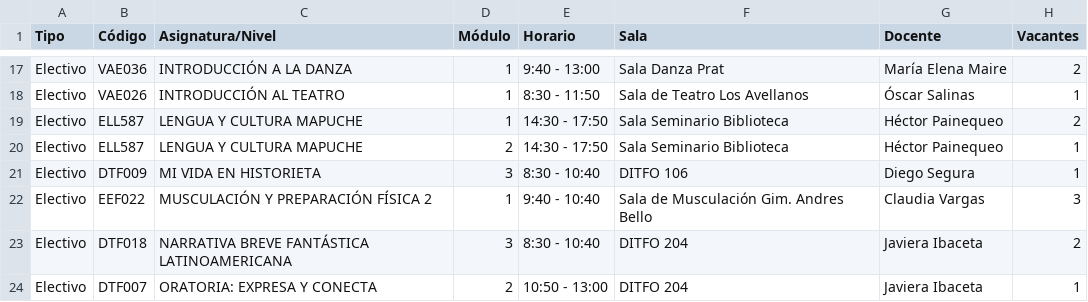
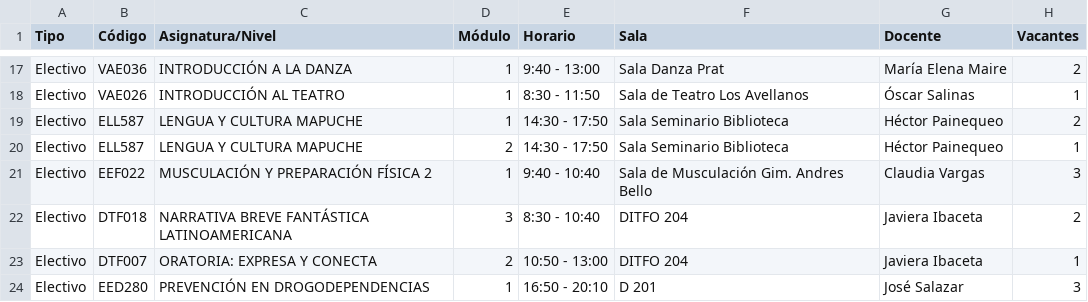
Before and after one commit to felipeopazo-ufro/cupos-ufro, a CSV file: cupos-disponibles-2026-2.csv, drawn as a sheet; only a part is shown, gaps mark what is left out; the shorter side is filled out with more unchanged rows; the diff names each change by its address in the sheet, - before the commit and + after, or states it on an @@ line.

```diff
--- a/cupos-disponibles-2026-2.csv
+++ b/cupos-disponibles-2026-2.csv
-row 21: Electivo | DTF009 | MI VIDA EN HISTORIETA | 3 | 8:30 - 10:40 | DITFO 106 | Diego Segura | 1
```
Also changed, not shown: 1 other file.
